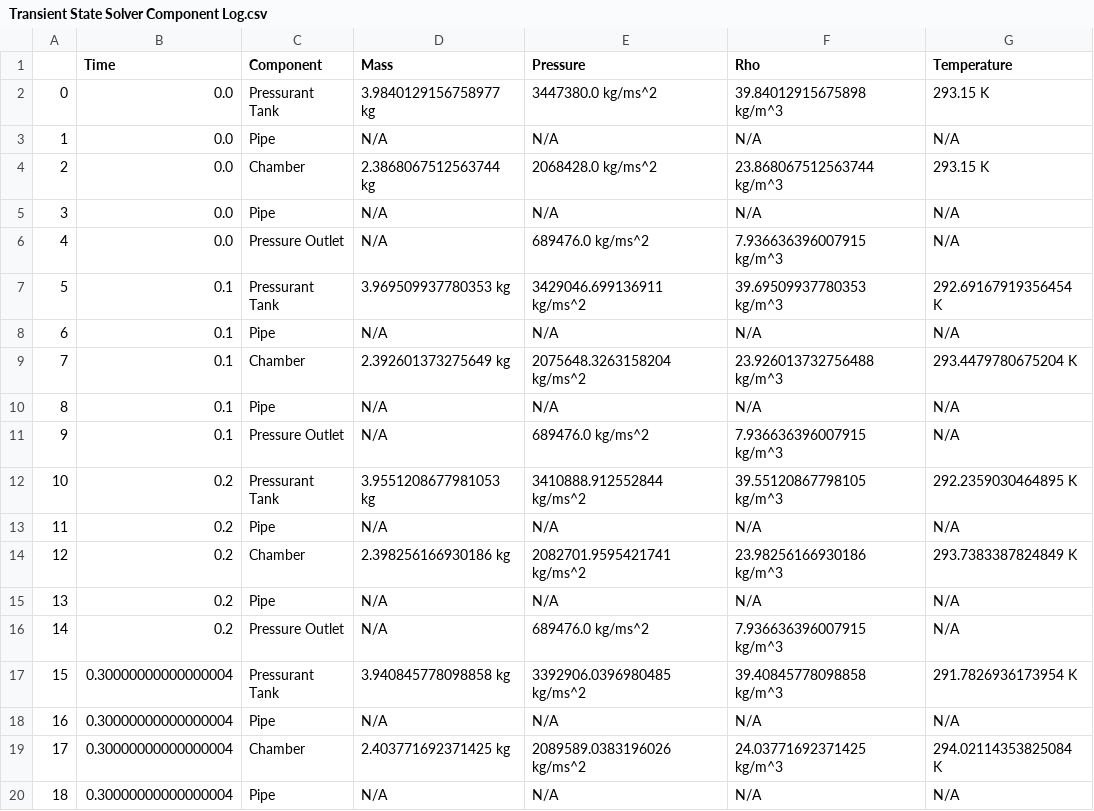
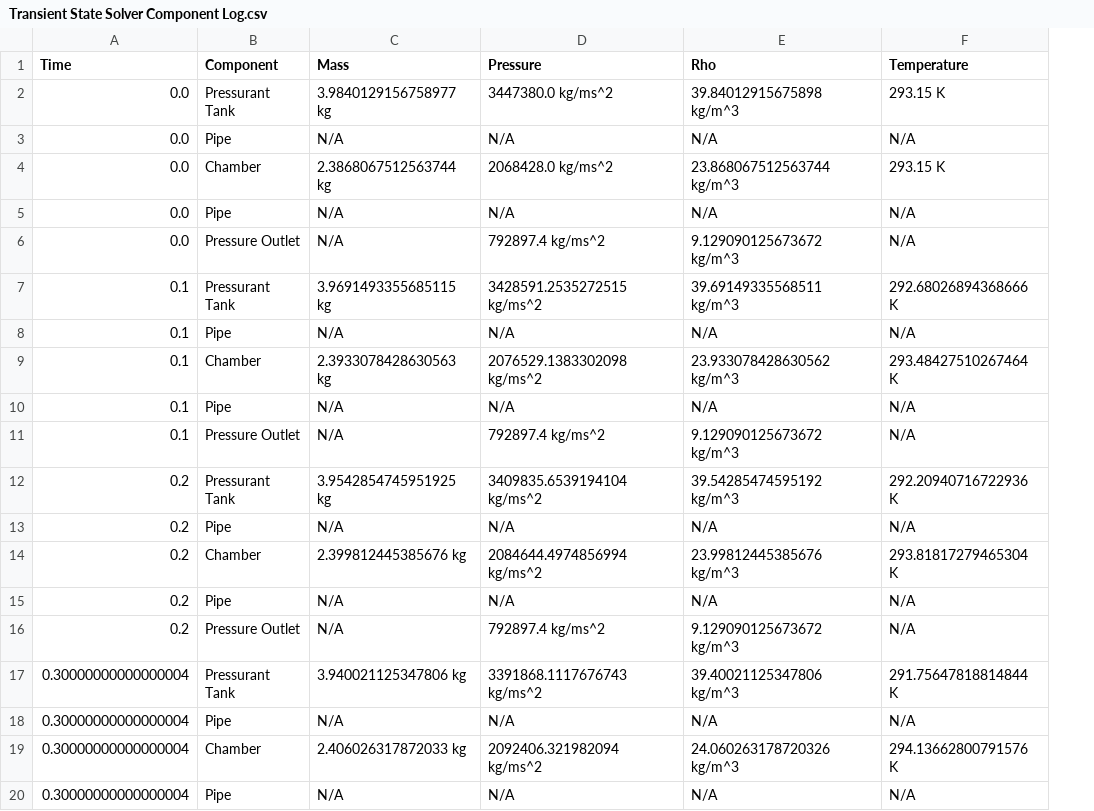
Before and after one commit to UTATRocketry/FCOFFS, a CSV file: Transient State Solver Component Log.csv, drawn as a sheet; only a part is shown; removed rows and columns are numbered as before the commit, all else as after; the diff covers the shown part only; the diff names each change by its address in the sheet, - before the commit and + after, or states it on an @@ line.

```diff
--- a/Transient State Solver Component Log.csv
+++ b/Transient State Solver Component Log.csv
-column A, rows 2-20: 0 | 1 | 2 | 3 | 4 | 5 | 6 | 7 | 8 | 9 | 10 | 11 | 12 | 13 | 14 | 15 | 16 | 17 | 18
-D6 (Pressure): 689476.0 kg/ms^2
+D6 (Pressure): 792897.4 kg/ms^2
-E6 (Rho): 7.936636396007915 kg/m^3
+E6 (Rho): 9.129090125673672 kg/m^3
-C7 (Mass): 3.969509937780353 kg
+C7 (Mass): 3.9691493355685115 kg
-D7 (Pressure): 3429046.699136911 kg/ms^2
+D7 (Pressure): 3428591.2535272515 kg/ms^2
-E7 (Rho): 39.69509937780353 kg/m^3
+E7 (Rho): 39.69149335568511 kg/m^3
-F7 (Temperature): 292.69167919356454 K
+F7 (Temperature): 292.68026894368666 K
-C9 (Mass): 2.392601373275649 kg
+C9 (Mass): 2.3933078428630563 kg
-D9 (Pressure): 2075648.3263158204 kg/ms^2
+D9 (Pressure): 2076529.1383302098 kg/ms^2
-E9 (Rho): 23.926013732756488 kg/m^3
+E9 (Rho): 23.933078428630562 kg/m^3
-F9 (Temperature): 293.4479780675204 K
+F9 (Temperature): 293.48427510267464 K
-D11 (Pressure): 689476.0 kg/ms^2
+D11 (Pressure): 792897.4 kg/ms^2
-E11 (Rho): 7.936636396007915 kg/m^3
+E11 (Rho): 9.129090125673672 kg/m^3
-C12 (Mass): 3.9551208677981053 kg
+C12 (Mass): 3.9542854745951925 kg
-D12 (Pressure): 3410888.912552844 kg/ms^2
+D12 (Pressure): 3409835.6539194104 kg/ms^2
-E12 (Rho): 39.55120867798105 kg/m^3
+E12 (Rho): 39.54285474595192 kg/m^3
-F12 (Temperature): 292.2359030464895 K
+F12 (Temperature): 292.20940716722936 K
-C14 (Mass): 2.398256166930186 kg
+C14 (Mass): 2.399812445385676 kg
-D14 (Pressure): 2082701.9595421741 kg/ms^2
+D14 (Pressure): 2084644.4974856994 kg/ms^2
-E14 (Rho): 23.98256166930186 kg/m^3
+E14 (Rho): 23.99812445385676 kg/m^3
-F14 (Temperature): 293.7383387824849 K
+F14 (Temperature): 293.81817279465304 K
-D16 (Pressure): 689476.0 kg/ms^2
+D16 (Pressure): 792897.4 kg/ms^2
-E16 (Rho): 7.936636396007915 kg/m^3
+E16 (Rho): 9.129090125673672 kg/m^3
-C17 (Mass): 3.940845778098858 kg
+C17 (Mass): 3.940021125347806 kg
-D17 (Pressure): 3392906.0396980485 kg/ms^2
+D17 (Pressure): 3391868.1117676743 kg/ms^2
-E17 (Rho): 39.40845778098858 kg/m^3
+E17 (Rho): 39.40021125347806 kg/m^3
-F17 (Temperature): 291.7826936173954 K
+F17 (Temperature): 291.75647818814844 K
-C19 (Mass): 2.403771692371425 kg
+C19 (Mass): 2.406026317872033 kg
-D19 (Pressure): 2089589.0383196026 kg/ms^2
+D19 (Pressure): 2092406.321982094 kg/ms^2
-E19 (Rho): 24.03771692371425 kg/m^3
+E19 (Rho): 24.060263178720326 kg/m^3
-F19 (Temperature): 294.02114353825084 K
+F19 (Temperature): 294.13662800791576 K
```
Also changed, not shown: 20 added rows and 32 edited cells elsewhere in this file, Transient State Solver Full Log.csv, Transient State Solver Interface Log.csv, 6 other files.
